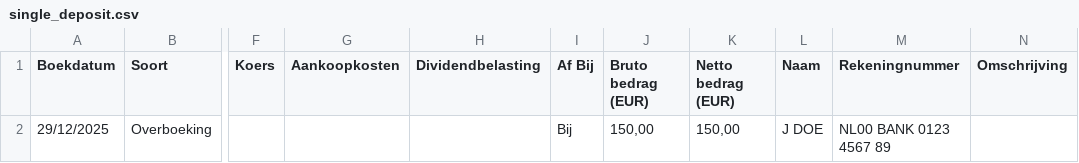
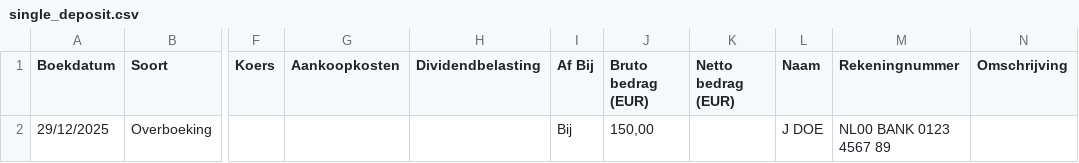
Before and after one commit to VibeNL/GhostfolioSidekick, a CSV file: Parsers.UnitTests/TestFiles/CentraalBeheer/single_deposit.csv, drawn as a sheet; only a part is shown, gaps mark what is left out; the diff names each change by its address in the sheet, - before the commit and + after, or states it on an @@ line.

Commit message:
Fixing deposit / withdrawal

```diff
--- a/Parsers.UnitTests/TestFiles/CentraalBeheer/single_deposit.csv
+++ b/Parsers.UnitTests/TestFiles/CentraalBeheer/single_deposit.csv
-K2 (Netto bedrag (EUR)): 150,00
+K2 (Netto bedrag (EUR)): (empty)
```
Also changed, not shown: 1 other file.
